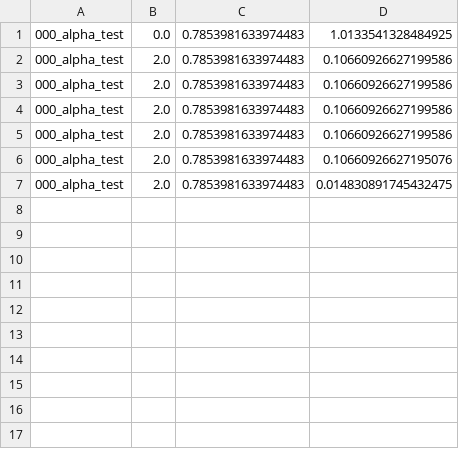
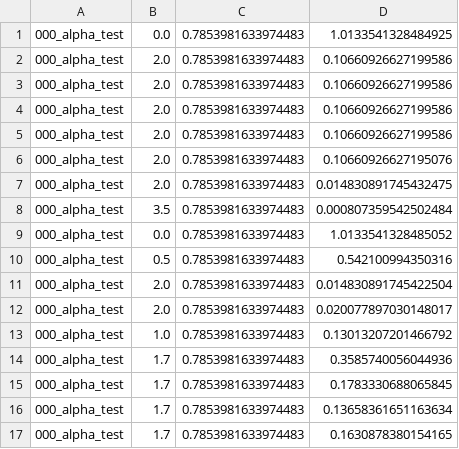
Before and after one commit to scheemik/1D_measure_T, a CSV file: _code_files/sim_data.csv, drawn as a sheet.

```diff
--- a/_code_files/sim_data.csv
+++ b/_code_files/sim_data.csv
@@ -7 +7,11 @@
 000_alpha_test,2.0,0.7853981633974483,0.014830891745432475
+000_alpha_test,3.5,0.7853981633974483,0.000807359542502484
+000_alpha_test,0.0,0.7853981633974483,1.0133541328485052
+000_alpha_test,0.5,0.7853981633974483,0.542100994350316
+000_alpha_test,2.0,0.7853981633974483,0.014830891745422504
+000_alpha_test,2.0,0.7853981633974483,0.020077897030148017
+000_alpha_test,1.0,0.7853981633974483,0.13013207201466792
+000_alpha_test,1.7,0.7853981633974483,0.3585740056044936
+000_alpha_test,1.7,0.7853981633974483,0.1783330688065845
+000_alpha_test,1.7,0.7853981633974483,0.13658361651163634
+000_alpha_test,1.7,0.7853981633974483,0.1630878380154165
```
Also changed, not shown: 8 other files.
